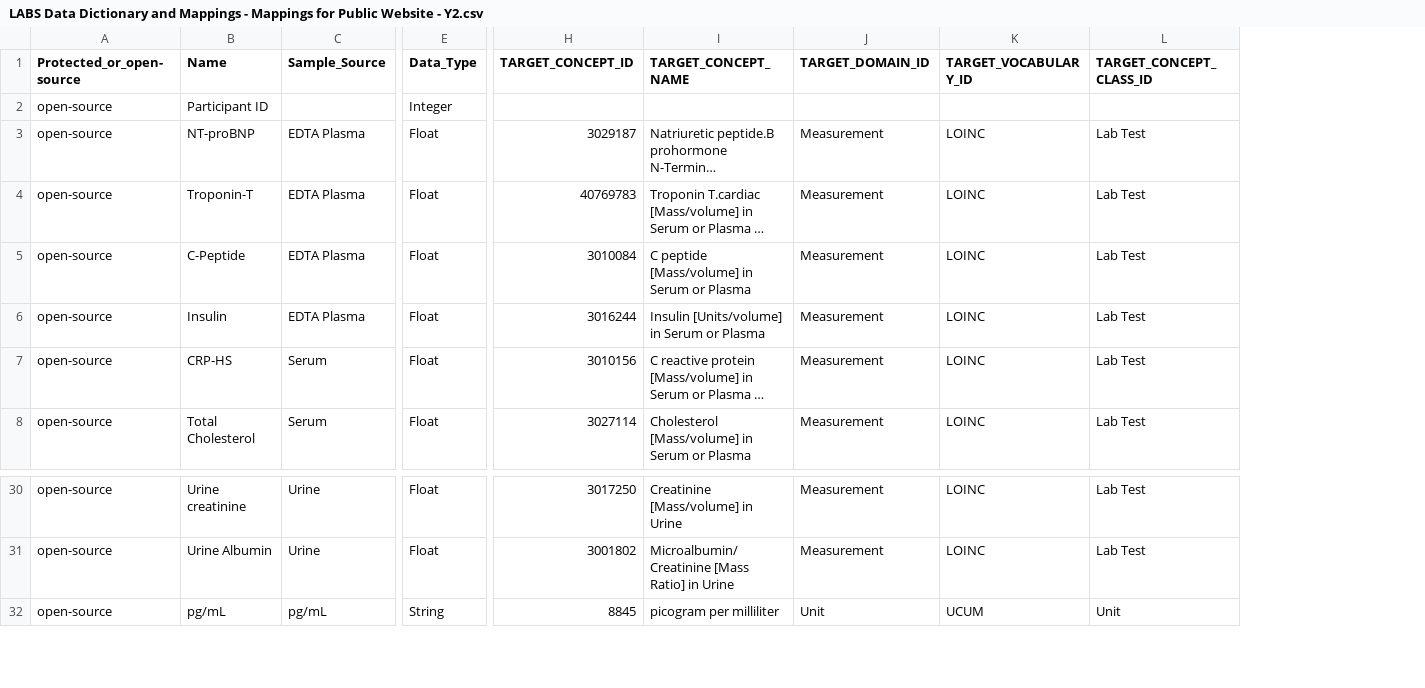
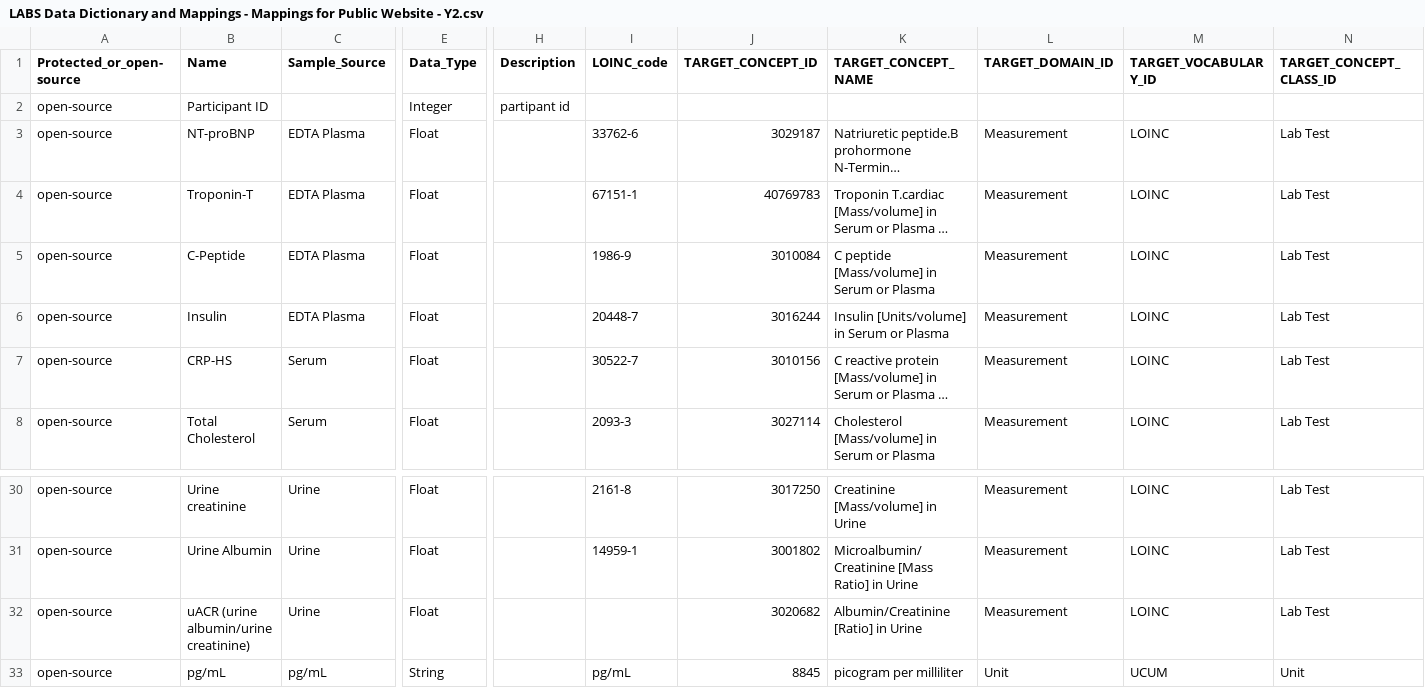
Before and after one commit to AI-READI/DataElementMaps, a CSV file: mappings-csv/AIREADi_Public_Data_Dictionary_Mappings/LABS Data Dictionary and Mappings - Mappings for Public Website - Y2.csv, drawn as a sheet; only a part is shown, gaps mark what is left out; long unchanged cells end in …; rows hold the shown columns only; the diff names each change by its address in the sheet, - before the commit and + after, or states it on an @@ line.

Commit message:
Labs v105
Added uACR (urine albumin/urine creatinine) ratio row to Labs

```diff
--- a/mappings-csv/AIREADi_Public_Data_Dictionary_Mappings/LABS Data Dictionary and Mappings - Mappings for Public Website - Y2.csv
+++ b/mappings-csv/AIREADi_Public_Data_Dictionary_Mappings/LABS Data Dictionary and Mappings - Mappings for Public Website - Y2.csv
+column H (Description), row 2: partipant id
+column I (LOINC_code), rows 3-8: 33762-6 | 67151-1 | 1986-9 | 20448-7 | 30522-7 | 2093-3; rows 30-31: 2161-8 | 14959-1; row 33: pg/mL
+row 32: open-source | uACR (urine albumin/urine creatinine) | Urine | Float |  |  | 3020682 | Albumin/Creatinine [Ratio] in Urine | Measurement | LOINC | Lab Test
```
Also changed, not shown: 2 other files.
